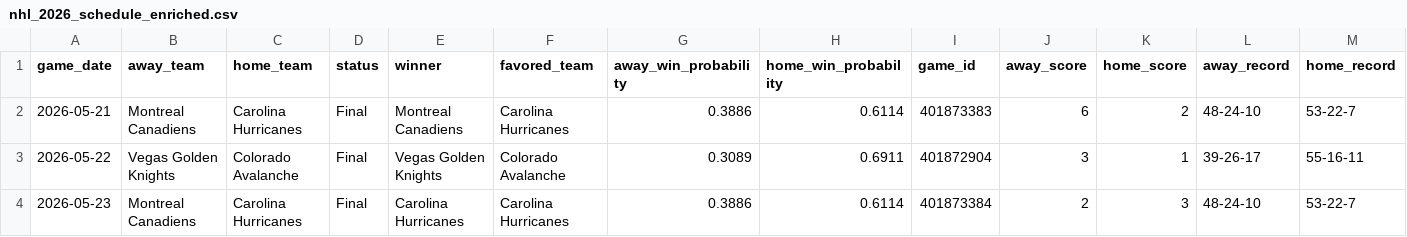
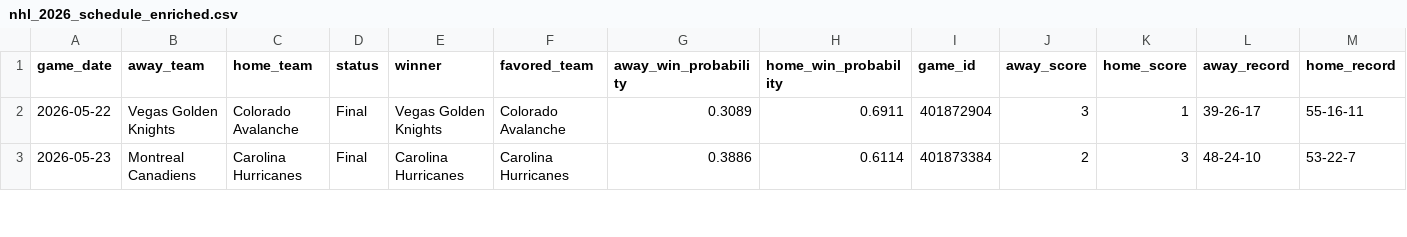
Before and after one commit to mfradkin2/mlb-predictions, a CSV file: nhl_2026_schedule_enriched.csv, drawn as a sheet; only a part is shown; rows hold the shown columns only; the diff names each change by its address in the sheet, - before the commit and + after, or states it on an @@ line.

```diff
--- a/nhl_2026_schedule_enriched.csv
+++ b/nhl_2026_schedule_enriched.csv
-row 2: 2026-05-21 | Montreal Canadiens | Carolina Hurricanes | Final | Montreal Canadiens | Carolina Hurricanes | 0.3886 | 0.6114 | 401873383 | 6 | 2 | 48-24-10 | 53-22-7
```
Also changed, not shown: mlb_predictions.csv, nba_2026_schedule_enriched.csv, 5 other files.
